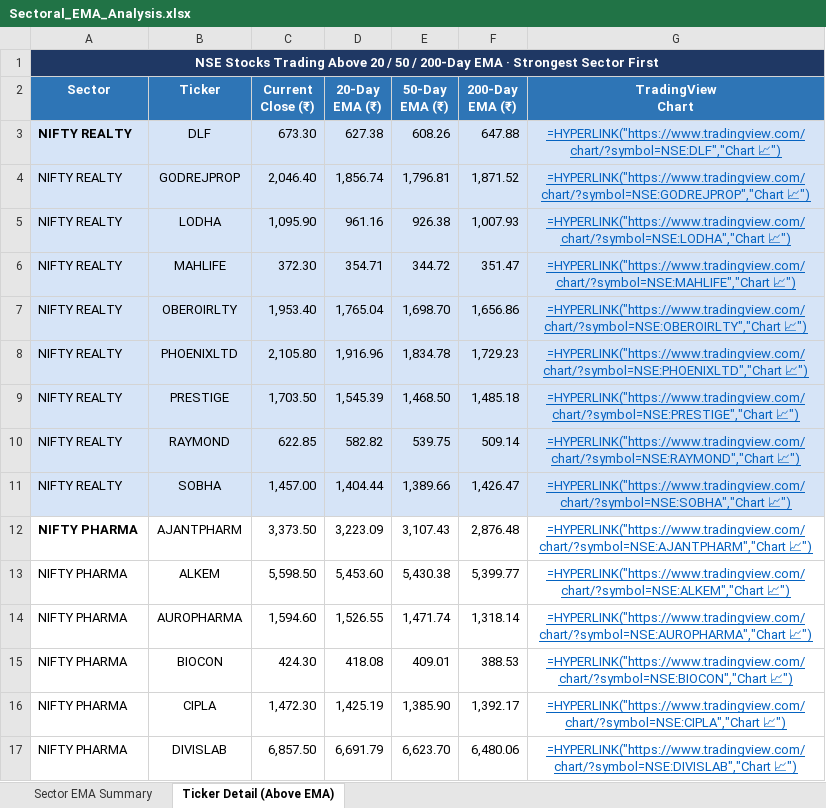
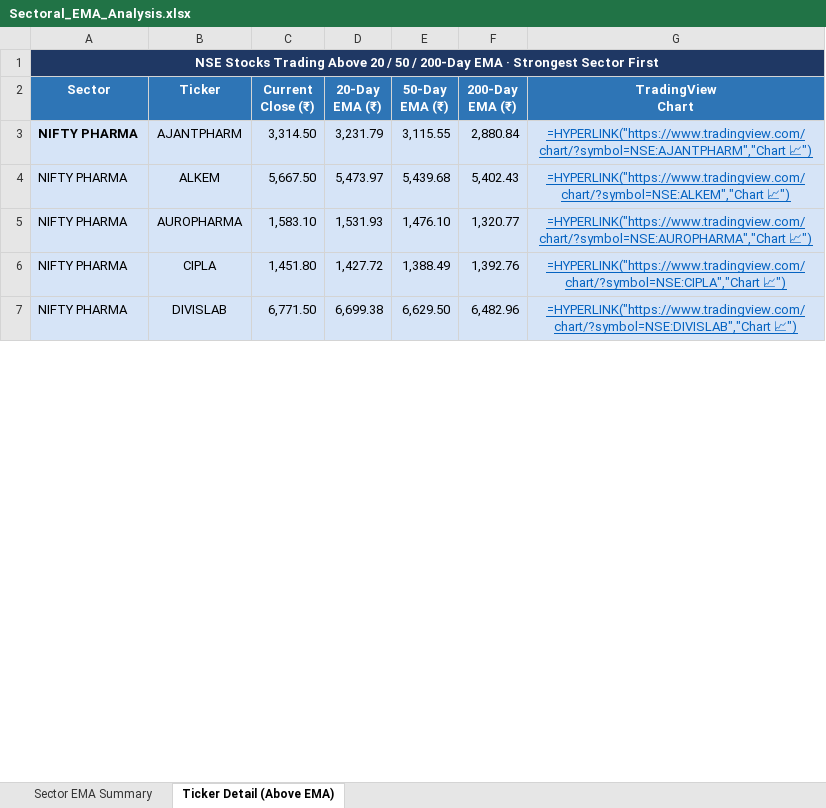
Before and after one commit to nikunj2021/EMA-Screener-, an Excel workbook: Report/EMAReport/Sectoral_EMA_Analysis.xlsx, sheet Ticker Detail (Above EMA), drawn as a sheet; only a part is shown; values as stored, in another font and other column widths than the file's, no borders; formulas without a stored value are shown as written; removed rows and columns are numbered as before the commit, all else as after; the diff covers the shown part only; the diff names each change by its address in the sheet, - before the commit and + after, or states it on an @@ line.

```diff
--- a/Report/EMAReport/Sectoral_EMA_Analysis.xlsx (sheet Ticker Detail (Above EMA))
+++ b/Report/EMAReport/Sectoral_EMA_Analysis.xlsx (sheet Ticker Detail (Above EMA))
-row 3: NIFTY REALTY | DLF | 673.30 | 627.38 | 608.26 | 647.88 | =HYPERLINK("https://www.tradingview.com/chart/?symbol=NSE:DLF","Chart 📈")
-row 4: NIFTY REALTY | GODREJPROP | 2,046.40 | 1,856.74 | 1,796.81 | 1,871.52 | =HYPERLINK("https://www.tradingview.com/chart/?symbol=NSE:GODREJPROP","Chart 📈")
-row 5: NIFTY REALTY | LODHA | 1,095.90 | 961.16 | 926.38 | 1,007.93 | =HYPERLINK("https://www.tradingview.com/chart/?symbol=NSE:LODHA","Chart 📈")
-row 6: NIFTY REALTY | MAHLIFE | 372.30 | 354.71 | 344.72 | 351.47 | =HYPERLINK("https://www.tradingview.com/chart/?symbol=NSE:MAHLIFE","Chart 📈")
-row 7: NIFTY REALTY | OBEROIRLTY | 1,953.40 | 1,765.04 | 1,698.70 | 1,656.86 | =HYPERLINK("https://www.tradingview.com/chart/?symbol=NSE:OBEROIRLTY","Chart 📈")
-row 8: NIFTY REALTY | PHOENIXLTD | 2,105.80 | 1,916.96 | 1,834.78 | 1,729.23 | =HYPERLINK("https://www.tradingview.com/chart/?symbol=NSE:PHOENIXLTD","Chart 📈")
-row 9: NIFTY REALTY | PRESTIGE | 1,703.50 | 1,545.39 | 1,468.50 | 1,485.18 | =HYPERLINK("https://www.tradingview.com/chart/?symbol=NSE:PRESTIGE","Chart 📈")
-row 10: NIFTY REALTY | RAYMOND | 622.85 | 582.82 | 539.75 | 509.14 | =HYPERLINK("https://www.tradingview.com/chart/?symbol=NSE:RAYMOND","Chart 📈")
-row 11: NIFTY REALTY | SOBHA | 1,457.00 | 1,404.44 | 1,389.66 | 1,426.47 | =HYPERLINK("https://www.tradingview.com/chart/?symbol=NSE:SOBHA","Chart 📈")
-A3:G5 fill: none
+A3:G5 fill: #D6E4F7
-C3 (Current Close (₹)): 3,373.50
+C3 (Current Close (₹)): 3,314.50
-D3 (20-Day EMA (₹)): 3,223.09
+D3 (20-Day EMA (₹)): 3,231.79
-E3 (50-Day EMA (₹)): 3,107.43
+E3 (50-Day EMA (₹)): 3,115.55
-F3 (200-Day EMA (₹)): 2,876.48
+F3 (200-Day EMA (₹)): 2,880.84
-C4 (Current Close (₹)): 5,598.50
+C4 (Current Close (₹)): 5,667.50
-D4 (20-Day EMA (₹)): 5,453.60
+D4 (20-Day EMA (₹)): 5,473.97
-E4 (50-Day EMA (₹)): 5,430.38
+E4 (50-Day EMA (₹)): 5,439.68
-F4 (200-Day EMA (₹)): 5,399.77
+F4 (200-Day EMA (₹)): 5,402.43
-C5 (Current Close (₹)): 1,594.60
+C5 (Current Close (₹)): 1,583.10
-D5 (20-Day EMA (₹)): 1,526.55
+D5 (20-Day EMA (₹)): 1,531.93
-E5 (50-Day EMA (₹)): 1,471.74
+E5 (50-Day EMA (₹)): 1,476.10
-F5 (200-Day EMA (₹)): 1,318.14
+F5 (200-Day EMA (₹)): 1,320.77
-row 15: NIFTY PHARMA | BIOCON | 424.30 | 418.08 | 409.01 | 388.53 | =HYPERLINK("https://www.tradingview.com/chart/?symbol=NSE:BIOCON","Chart 📈")
-A6:G7 fill: none
+A6:G7 fill: #D6E4F7
-C6 (Current Close (₹)): 1,472.30
+C6 (Current Close (₹)): 1,451.80
-D6 (20-Day EMA (₹)): 1,425.19
+D6 (20-Day EMA (₹)): 1,427.72
-E6 (50-Day EMA (₹)): 1,385.90
+E6 (50-Day EMA (₹)): 1,388.49
-F6 (200-Day EMA (₹)): 1,392.17
+F6 (200-Day EMA (₹)): 1,392.76
-C7 (Current Close (₹)): 6,857.50
+C7 (Current Close (₹)): 6,771.50
-D7 (20-Day EMA (₹)): 6,691.79
+D7 (20-Day EMA (₹)): 6,699.38
-E7 (50-Day EMA (₹)): 6,623.70
+E7 (50-Day EMA (₹)): 6,629.50
-F7 (200-Day EMA (₹)): 6,480.06
+F7 (200-Day EMA (₹)): 6,482.96
```
Also changed, not shown: 26 added rows, 13 removed rows, 183 edited cells and cell formats elsewhere in this sheet, sheet Sector EMA Summary, Report/EMAReport/Micro_250_ema_breadth.xlsx, Report/EMAReport/Micro_250_ema_breadth_history.xlsx, 4 other files.
